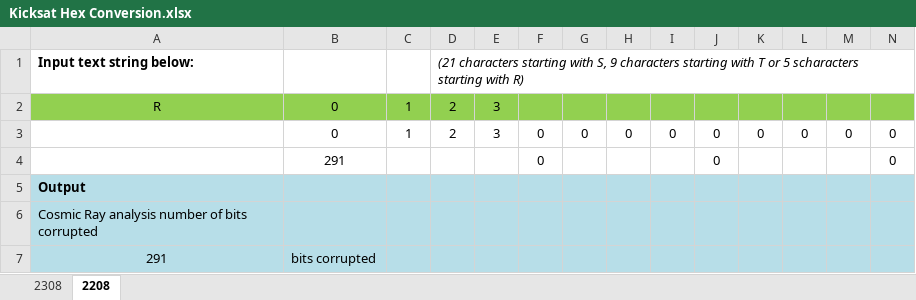
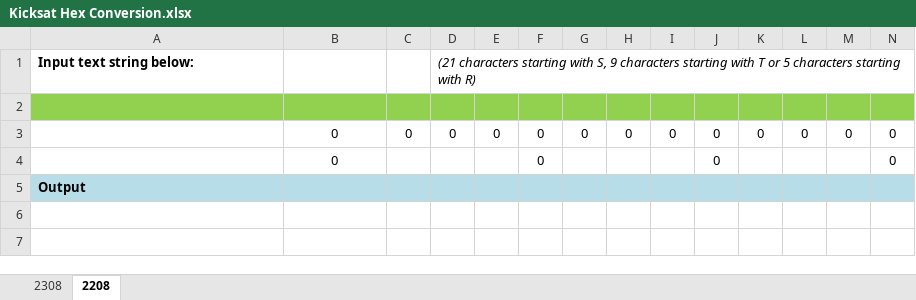
Before and after one commit to BIS-Space/bis-kicksat-sprite-decoder, an Excel workbook: Excel Hex Decoder/Kicksat Hex Conversion.xlsx, sheet 2208, drawn as a sheet; only a part is shown; values as stored, in another font and other column widths than the file's, no borders; rows hold the shown columns only; the diff names each change by its address in the sheet, - before the commit and + after, or states it on an @@ line.

```diff
--- a/Excel Hex Decoder/Kicksat Hex Conversion.xlsx (sheet 2208)
+++ b/Excel Hex Decoder/Kicksat Hex Conversion.xlsx (sheet 2208)
-D1: …or 5 scharacters starting with…
+D1: …or 5 characters starting with…
-row 2: R | 0 | 1 | 2 | 3
+row 2: (empty)
-C3: 1
+C3: 0
-D3: 2
+D3: 0
-E3: 3
+E3: 0
-B4: 291
+B4: 0
-row 6: Cosmic Ray analysis number of bits corrupted
-row 7: 291 | bits corrupted
```
Also changed, not shown: sheet 2308, 3 other files.
